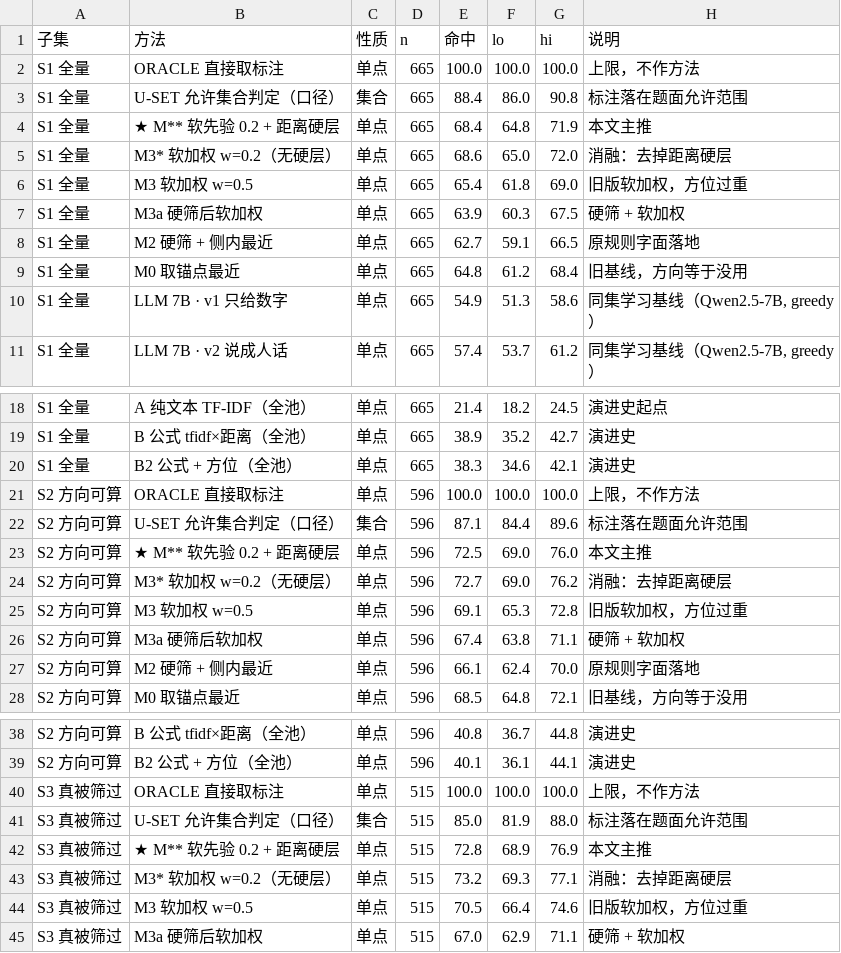
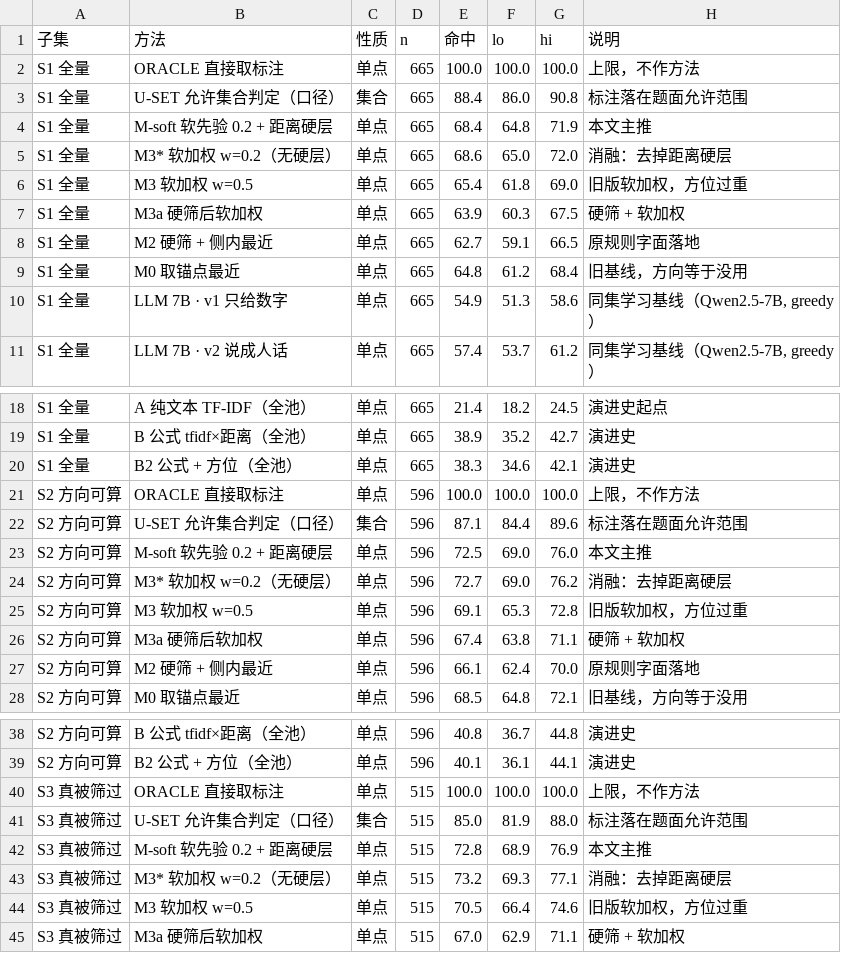
Before and after one commit to XinruiWang-1/spatial-locative-repro, a CSV file: results/paper_T1_main.csv, drawn as a sheet; only a part is shown, gaps mark what is left out.

Commit message:
Rename proposed method M** -> M-soft in every table and figure
The double asterisk was a markdown artefact from earlier drafts and read like
garbled text in CSV/raw view. Numbers are unchanged: all 57 rows of
paper_T1_main.csv match the previous commit cell by cell.

```diff
--- a/results/paper_T1_main.csv
+++ b/results/paper_T1_main.csv
@@ -3,3 +3,3 @@ S1 全量,ORACLE 直接取标注,单点,665,100.0,100.0,100.0,上限，不作方
 S1 全量,U-SET 允许集合判定（口径）,集合,665,88.4,86.0,90.8,标注落在题面允许范围
-S1 全量,★ M** 软先验 0.2 + 距离硬层,单点,665,68.4,64.8,71.9,本文主推
+S1 全量,M-soft 软先验 0.2 + 距离硬层,单点,665,68.4,64.8,71.9,本文主推
 S1 全量,M3* 软加权 w=0.2（无硬层）,单点,665,68.6,65.0,72.0,消融：去掉距离硬层
@@ -22,3 +22,3 @@ S2 方向可算,ORACLE 直接取标注,单点,596,100.0,100.0,100.0,上限，不
 S2 方向可算,U-SET 允许集合判定（口径）,集合,596,87.1,84.4,89.6,标注落在题面允许范围
-S2 方向可算,★ M** 软先验 0.2 + 距离硬层,单点,596,72.5,69.0,76.0,本文主推
+S2 方向可算,M-soft 软先验 0.2 + 距离硬层,单点,596,72.5,69.0,76.0,本文主推
 S2 方向可算,M3* 软加权 w=0.2（无硬层）,单点,596,72.7,69.0,76.2,消融：去掉距离硬层
@@ -41,3 +41,3 @@ S3 真被筛过,ORACLE 直接取标注,单点,515,100.0,100.0,100.0,上限，不
 S3 真被筛过,U-SET 允许集合判定（口径）,集合,515,85.0,81.9,88.0,标注落在题面允许范围
-S3 真被筛过,★ M** 软先验 0.2 + 距离硬层,单点,515,72.8,68.9,76.9,本文主推
+S3 真被筛过,M-soft 软先验 0.2 + 距离硬层,单点,515,72.8,68.9,76.9,本文主推
 S3 真被筛过,M3* 软加权 w=0.2（无硬层）,单点,515,73.2,69.3,77.1,消融：去掉距离硬层
```
Also changed, not shown: results/paper_T12a_llm_tests.csv, results/paper_T7_ablation.csv, 11 other files.
